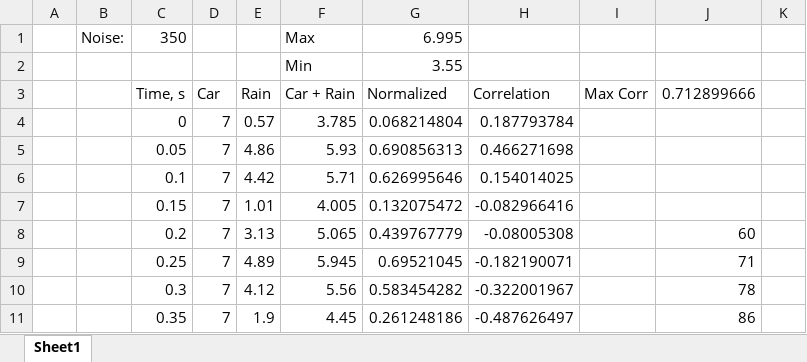
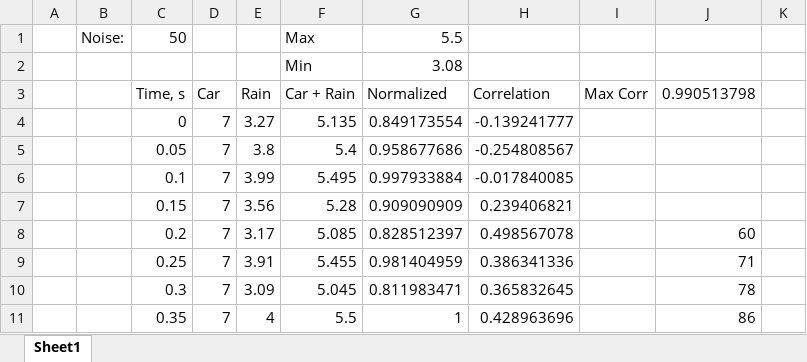
Before and after one commit to digamesystems/LIDAR, an Excel workbook: docs/LIDAR/Rain Simulation (cross correlation).xlsx, sheet Sheet1, drawn as a sheet; only a part is shown; values as stored, in another font and other column widths than the file's, no borders; charts and pictures not drawn; the diff covers the shown part only; the diff names each change by its address in the sheet, - before the commit and + after, or states it on an @@ line.

```diff
--- a/docs/LIDAR/Rain Simulation (cross correlation).xlsx (sheet Sheet1)
+++ b/docs/LIDAR/Rain Simulation (cross correlation).xlsx (sheet Sheet1)
-C1 (Time, s): 350
+C1 (Time, s): 50
-G1 (Normalized): 6.995
+G1 (Normalized): 5.5
-G2 (Normalized): 3.55
+G2 (Normalized): 3.08
-J3: 0.712899666
+J3: 0.990513798
-E4 (Rain): 0.57
+E4 (Rain): 3.27
-F4 (Car + Rain): 3.785
+F4 (Car + Rain): 5.135
-G4 (Normalized): 0.068214804
+G4 (Normalized): 0.849173554
-H4 (Correlation): 0.187793784
+H4 (Correlation): -0.139241777
-E5 (Rain): 4.86
+E5 (Rain): 3.8
-F5 (Car + Rain): 5.93
+F5 (Car + Rain): 5.4
-G5 (Normalized): 0.690856313
+G5 (Normalized): 0.958677686
-H5 (Correlation): 0.466271698
+H5 (Correlation): -0.254808567
-E6 (Rain): 4.42
+E6 (Rain): 3.99
-F6 (Car + Rain): 5.71
+F6 (Car + Rain): 5.495
-G6 (Normalized): 0.626995646
+G6 (Normalized): 0.997933884
-H6 (Correlation): 0.154014025
+H6 (Correlation): -0.017840085
-E7 (Rain): 1.01
+E7 (Rain): 3.56
-F7 (Car + Rain): 4.005
+F7 (Car + Rain): 5.28
-G7 (Normalized): 0.132075472
+G7 (Normalized): 0.909090909
-H7 (Correlation): -0.082966416
+H7 (Correlation): 0.239406821
-E8 (Rain): 3.13
+E8 (Rain): 3.17
-F8 (Car + Rain): 5.065
+F8 (Car + Rain): 5.085
-G8 (Normalized): 0.439767779
+G8 (Normalized): 0.828512397
-H8 (Correlation): -0.08005308
+H8 (Correlation): 0.498567078
-E9 (Rain): 4.89
+E9 (Rain): 3.91
-F9 (Car + Rain): 5.945
+F9 (Car + Rain): 5.455
-G9 (Normalized): 0.69521045
+G9 (Normalized): 0.981404959
-H9 (Correlation): -0.182190071
+H9 (Correlation): 0.386341336
-E10 (Rain): 4.12
+E10 (Rain): 3.09
-F10 (Car + Rain): 5.56
+F10 (Car + Rain): 5.045
-G10 (Normalized): 0.583454282
+G10 (Normalized): 0.811983471
-H10 (Correlation): -0.322001967
+H10 (Correlation): 0.365832645
-E11 (Rain): 1.9
+E11 (Rain): 4
-F11 (Car + Rain): 4.45
+F11 (Car + Rain): 5.5
-G11 (Normalized): 0.261248186
+G11 (Normalized): 1
-H11 (Correlation): -0.487626497
+H11 (Correlation): 0.428963696
```
Also changed, not shown: 252 edited cells elsewhere in this sheet, charts or pictures, docs/LIDAR/Cross Correlation Expt.xlsx, 16 other files.
